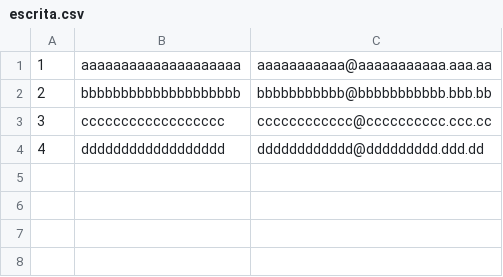
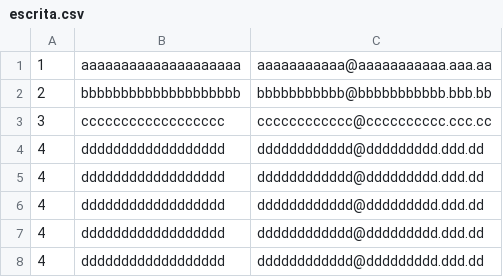
Before and after one commit to FaKL-Code/Pythonio, a CSV file: dados/escrita.csv, drawn as a sheet; the diff names each change by its address in the sheet, - before the commit and + after, or states it on an @@ line.

```diff
--- a/dados/escrita.csv
+++ b/dados/escrita.csv
+row 5: 4 | dddddddddddddddddd | dddddddddddd@ddddddddd.ddd.dd
+row 6: 4 | dddddddddddddddddd | dddddddddddd@ddddddddd.ddd.dd
+row 7: 4 | dddddddddddddddddd | dddddddddddd@ddddddddd.ddd.dd
+row 8: 4 | dddddddddddddddddd | dddddddddddd@ddddddddd.ddd.dd
```
Also changed, not shown: 1 other file.
